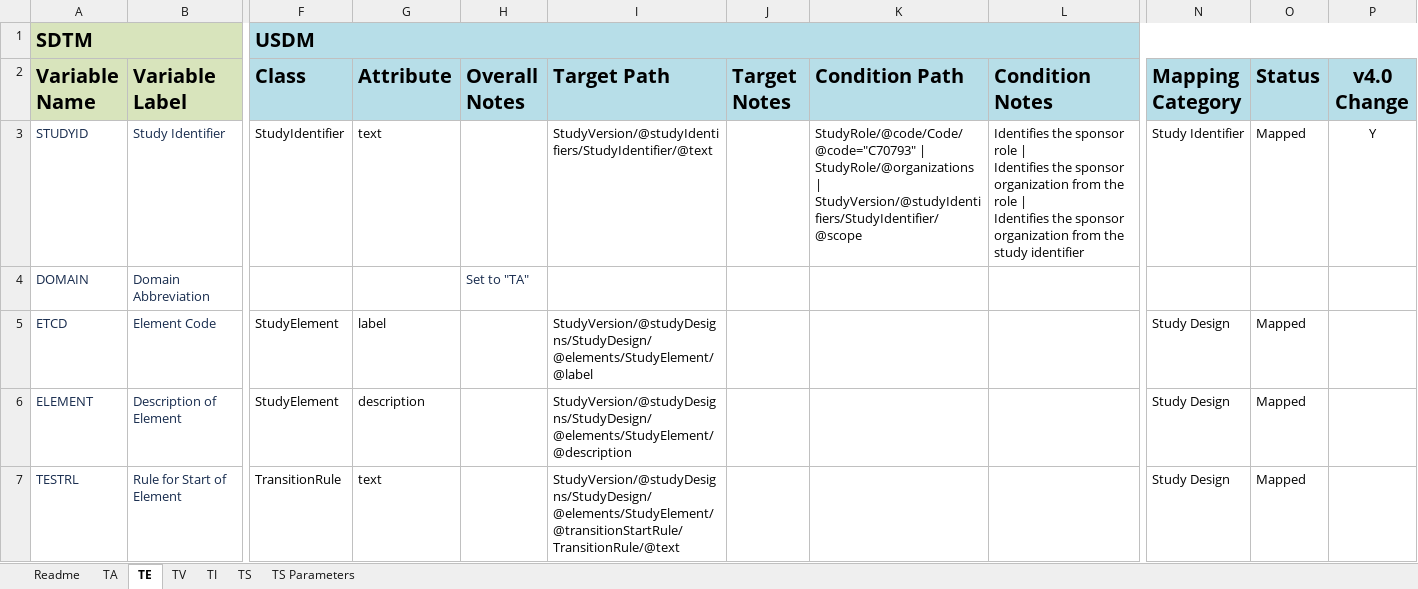
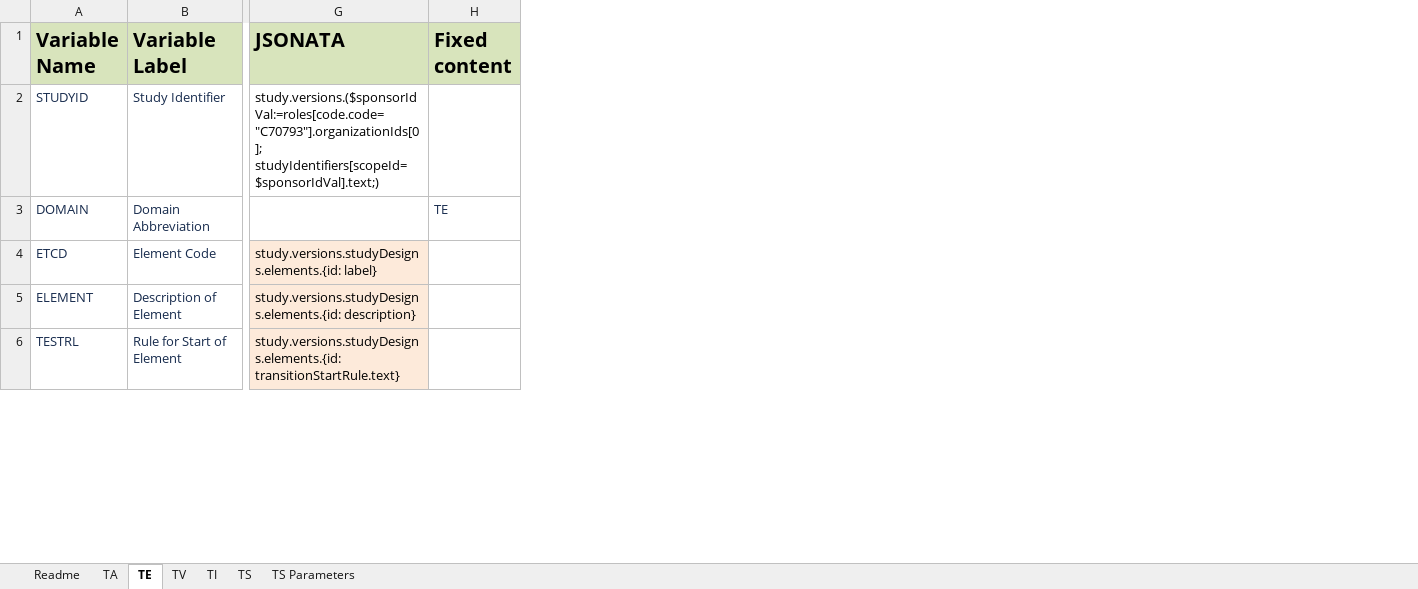
Before and after one commit to ClinLine/USDM_SDTM_mapper, an Excel workbook: Maps/sdtm_mapping_paths.xlsx, sheet TE, drawn as a sheet; only a part is shown, gaps mark what is left out; values as stored, in another font and other column widths than the file's, no borders; removed rows and columns are numbered as before the commit, all else as after; rows hold the shown columns only; ↵ is a line break in a cell; the diff names each change by its address in the sheet, - before the commit and + after, or states it on an @@ line.

```diff
--- a/Maps/sdtm_mapping_paths.xlsx (sheet TE)
+++ b/Maps/sdtm_mapping_paths.xlsx (sheet TE)
-column F (Class), rows 3-7: StudyIdentifier |  | StudyElement | StudyElement | TransitionRule
-column G (Attribute), rows 3-7: text |  | label | description | text
-column H (Overall Notes), row 4: Set to "TA"
-column I (Target Path), rows 3-7: StudyVersion/@studyIdentifiers/StudyIdentifier/@text |  | StudyVersion/@studyDesigns/StudyDesign/@elements/StudyElement/@label | StudyVersion/@studyDesigns/StudyDesign/@elements/StudyElement/@description | StudyVersion/@studyDesigns/StudyDesign/@elements/StudyElement/@transitionStartRule/TransitionRule/@text
-column J (Target Notes), empty
-column K (Condition Path), row 3: StudyRole/@code/Code/@code="C70793" | ↵ StudyRole/@organizations | ↵ StudyVersion/@studyIdentifiers/StudyIdentifier/@scope
-column L (Condition Notes), row 3: Identifies the sponsor role | ↵ Identifies the sponsor organization from the role | ↵ Identifies the sponsor organization from the study identifier
-column N (Mapping Category), rows 3-7: Study Identifier |  | Study Design | Study Design | Study Design
-column O (Status), rows 3-7: Mapped |  | Mapped | Mapped | Mapped
-column P (v4.0 Change), row 3: Y
+column G (JSONATA), rows 2-6: study.versions.($sponsorIdVal:=roles[code.code="C70793"].organizationIds[0]; studyIdentifiers[scopeId=$sponsorIdVal].text;) |  | study.versions.studyDesigns.elements.{id: label} | study.versions.studyDesigns.elements.{id: description} | study.versions.studyDesigns.elements.{id: transitionStartRule.text}
+column H (Fixed content), row 3: TE
-row 1: SDTM |  | USDM
```
Also changed, not shown: sheet Readme.
